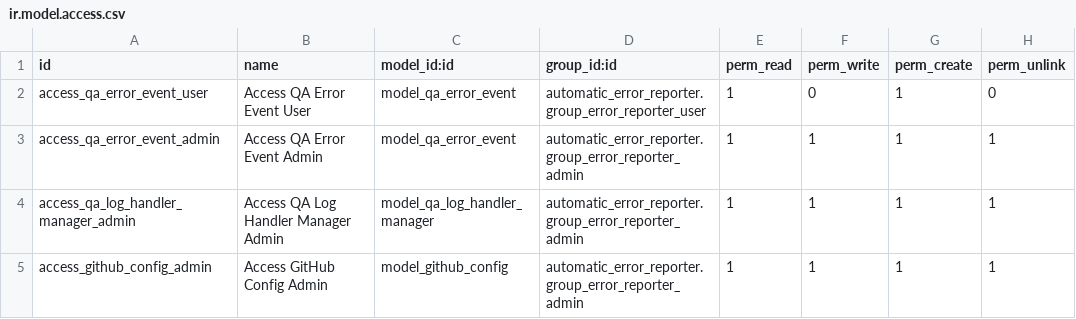
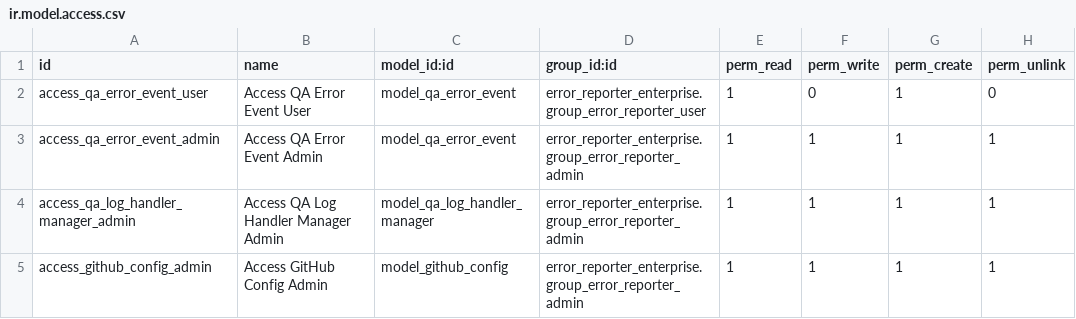
Before and after one commit to sabryyoussef/sabry_18_freezo, a CSV file: error_reporter_enterprise/error_reporter_enterprise/security/ir.model.access.csv, drawn as a sheet.

Commit message:
Fix Odoo 18 compatibility issues
- Replace deprecated clear_caches() with registry.clear_cache() in hide_any_menu module
- Comment out test requiring missing odoo_test_helper dependency
- Fix security group references in error_reporter_enterprise from automatic_error_reporter to error_reporter_enterprise

```diff
--- a/error_reporter_enterprise/error_reporter_enterprise/security/ir.model.access.csv
+++ b/error_reporter_enterprise/error_reporter_enterprise/security/ir.model.access.csv
@@ -1,5 +1,5 @@
 id,name,model_id:id,group_id:id,perm_read,perm_write,perm_create,perm_unlink
-access_qa_error_event_user,Access QA Error Event User,model_qa_error_event,automatic_error_reporter.group_error_reporter_user,1,0,1,0
-access_qa_error_event_admin,Access QA Error Event Admin,model_qa_error_event,automatic_error_reporter.group_error_reporter_admin,1,1,1,1
-access_qa_log_handler_manager_admin,Access QA Log Handler Manager Admin,model_qa_log_handler_manager,automatic_error_reporter.group_error_reporter_admin,1,1,1,1
-access_github_config_admin,Access GitHub Config Admin,model_github_config,automatic_error_reporter.group_error_reporter_admin,1,1,1,1
+access_qa_error_event_user,Access QA Error Event User,model_qa_error_event,error_reporter_enterprise.group_error_reporter_user,1,0,1,0
+access_qa_error_event_admin,Access QA Error Event Admin,model_qa_error_event,error_reporter_enterprise.group_error_reporter_admin,1,1,1,1
+access_qa_log_handler_manager_admin,Access QA Log Handler Manager Admin,model_qa_log_handler_manager,error_reporter_enterprise.group_error_reporter_admin,1,1,1,1
+access_github_config_admin,Access GitHub Config Admin,model_github_config,error_reporter_enterprise.group_error_reporter_admin,1,1,1,1
```
Also changed, not shown: 2 other files.
